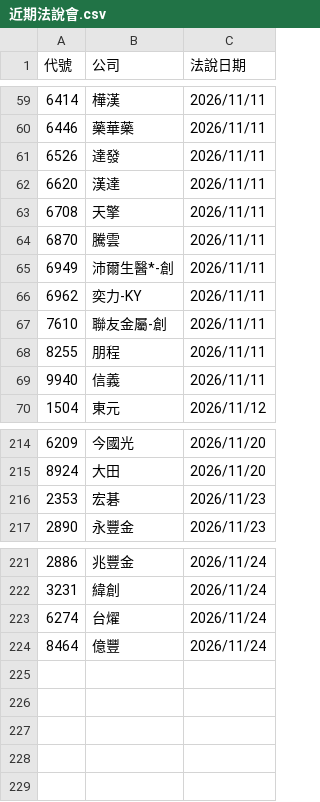
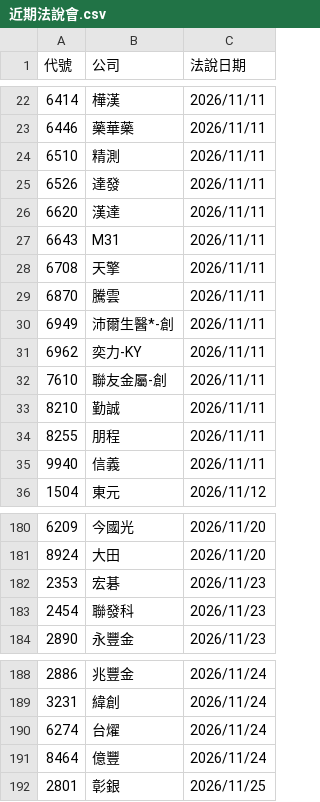
Before and after one commit to pilimesai/analyst-report-parser, a CSV file: 近期法說會.csv, drawn as a sheet; only a part is shown, gaps mark what is left out; the diff covers the shown part only.

```diff
--- a/近期法說會.csv
+++ b/近期法說會.csv
@@ -60,4 +23,6 @@
 6446,藥華藥,2026/11/11
+6510,精測,2026/11/11
 6526,達發,2026/11/11
 6620,漢達,2026/11/11
+6643,M31,2026/11/11
 6708,天擎,2026/11/11
@@ -67,2 +32,3 @@
 7610,聯友金屬-創,2026/11/11
+8210,勤誠,2026/11/11
 8255,朋程,2026/11/11
@@ -216,2 +182,3 @@
 2353,宏碁,2026/11/23
+2454,聯發科,2026/11/23
 2890,永豐金,2026/11/23
@@ -224 +191,2 @@
 8464,億豐,2026/11/24
+2801,彰銀,2026/11/25
```
Also changed, not shown: 37 removed rows elsewhere in this file, 9 other files.
